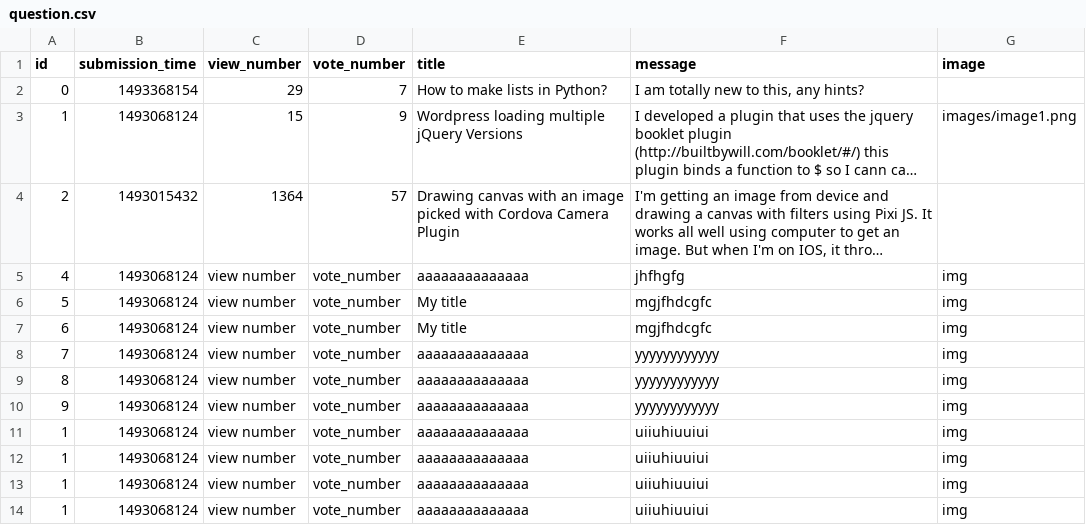
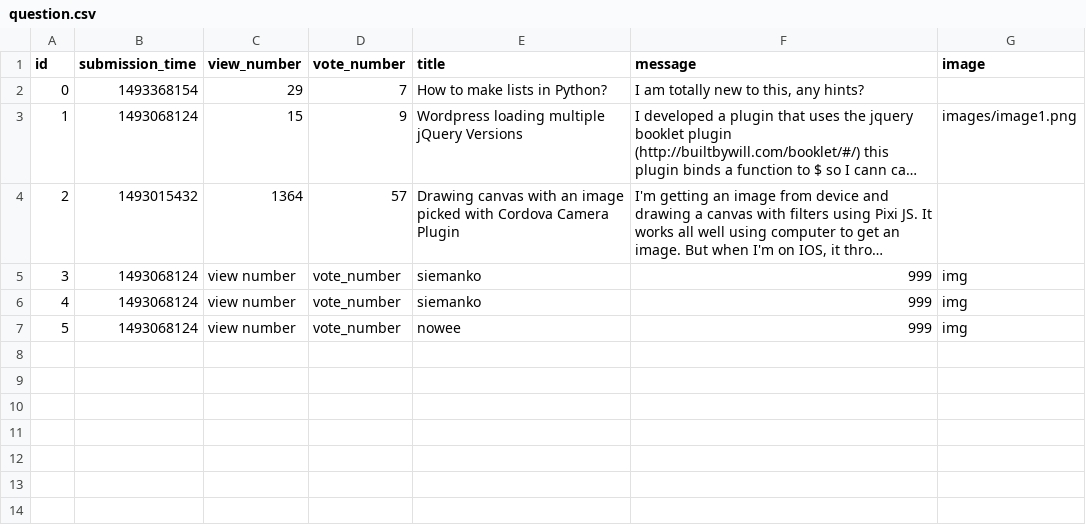
Before and after one commit to MaciejBiernat/AskMate, a CSV file: question.csv, drawn as a sheet; long unchanged cells end in …; removed rows and columns are numbered as before the commit, all else as after; the diff names each change by its address in the sheet, - before the commit and + after, or states it on an @@ line.

Commit message:
Merge branch 'master' of https://github.com/MaciejBiernat/AskMateRepo
Do correct redirect after adding question

```diff
--- a/question.csv
+++ b/question.csv
+row 5: 3 | 1493068124 | view number | vote_number | siemanko | 999 | img
-E6 (title): aaaaaaaaaaaaaa
+E6 (title): siemanko
-F6 (message): jhfhgfg
+F6 (message): 999
-E7 (title): My title
+E7 (title): nowee
-F7 (message): mgjfhdcgfc
+F7 (message): 999
-row 7: 6 | 1493068124 | view number | vote_number | My title | mgjfhdcgfc | img
-row 8: 7 | 1493068124 | view number | vote_number | aaaaaaaaaaaaaa | yyyyyyyyyyyy | img
-row 9: 8 | 1493068124 | view number | vote_number | aaaaaaaaaaaaaa | yyyyyyyyyyyy | img
-row 10: 9 | 1493068124 | view number | vote_number | aaaaaaaaaaaaaa | yyyyyyyyyyyy | img
-row 11: 1 | 1493068124 | view number | vote_number | aaaaaaaaaaaaaa | uiiuhiuuiui | img
-row 12: 1 | 1493068124 | view number | vote_number | aaaaaaaaaaaaaa | uiiuhiuuiui | img
-row 13: 1 | 1493068124 | view number | vote_number | aaaaaaaaaaaaaa | uiiuhiuuiui | img
-row 14: 1 | 1493068124 | view number | vote_number | aaaaaaaaaaaaaa | uiiuhiuuiui | img
```
Also changed, not shown: 6 other files.
